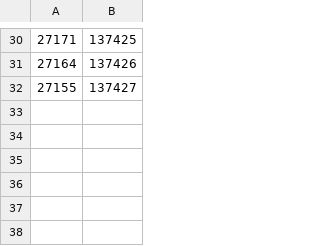
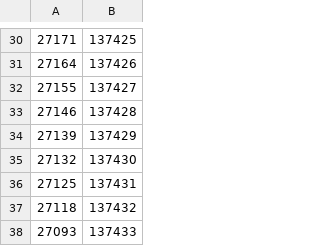
Before and after one commit to ThinkProfits/Claude-Code, a CSV file: clients/mujo/schema/pushed-2026-11.csv, drawn as a sheet; only a part is shown, gaps mark what is left out; the diff names each change by its address in the sheet, - before the commit and + after, or states it on an @@ line.

```diff
--- a/clients/mujo/schema/pushed-2026-11.csv
+++ b/clients/mujo/schema/pushed-2026-11.csv
+row 33: 27146 | 137428
+row 34: 27139 | 137429
+row 35: 27132 | 137430
+row 36: 27125 | 137431
+row 37: 27118 | 137432
+row 38: 27093 | 137433
```
Also changed, not shown: 4 other files.
